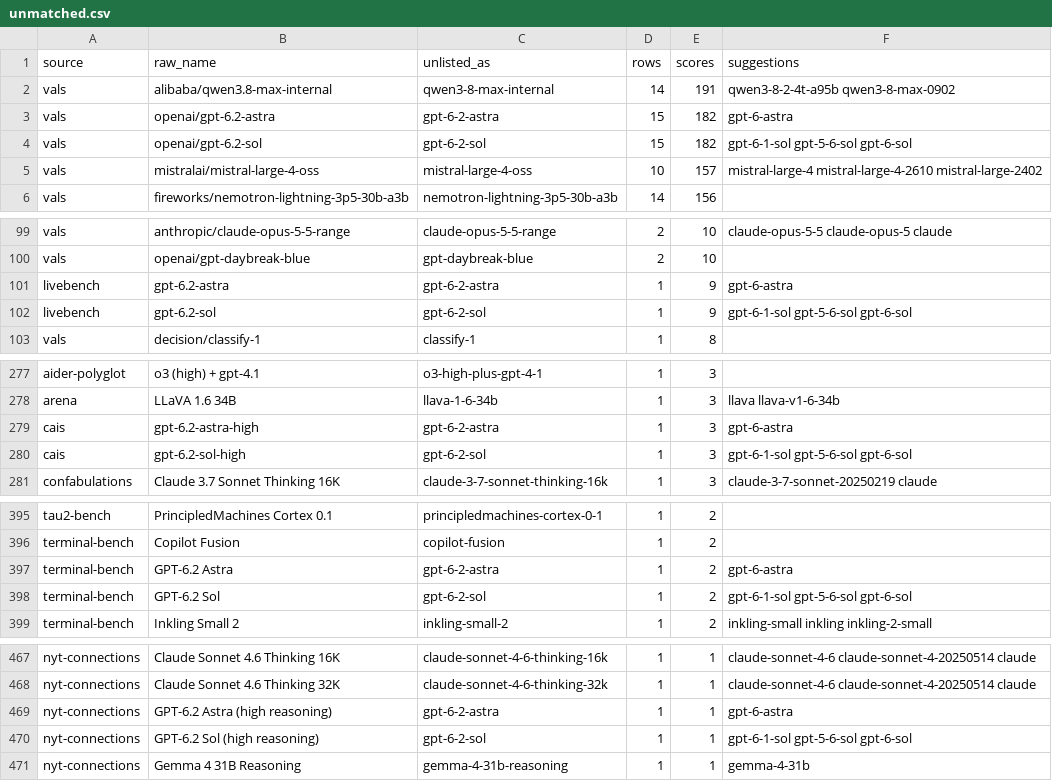
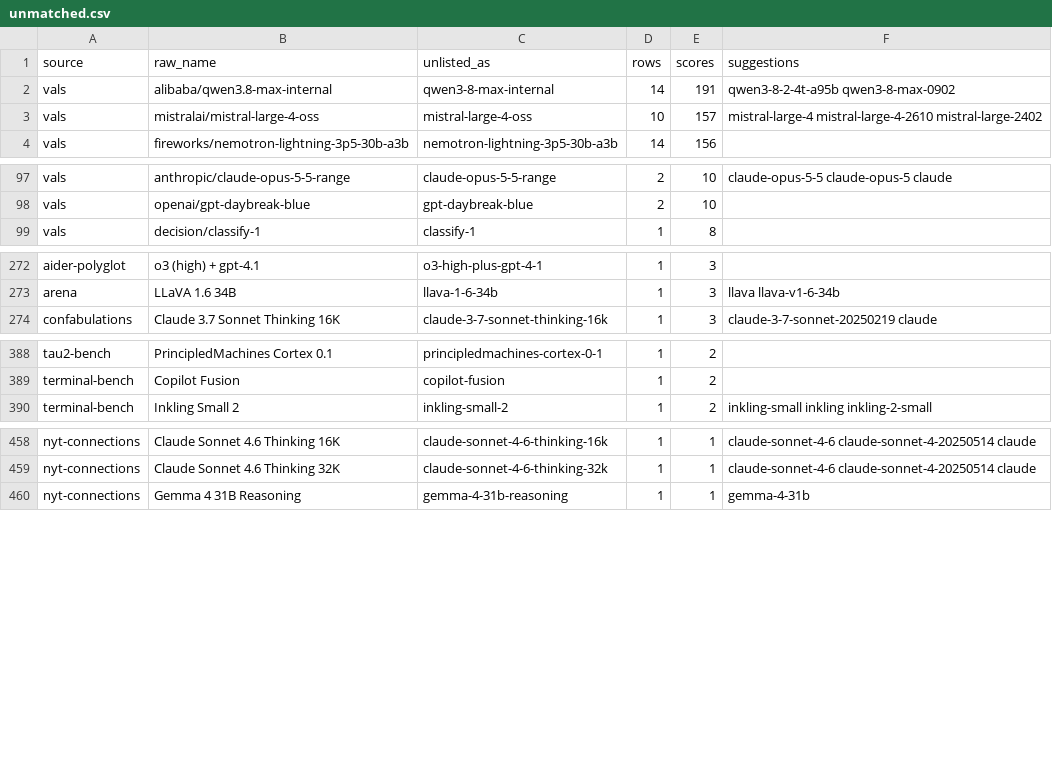
Before and after one commit to jshahbazi/llmbench, a CSV file: data/reports/unmatched.csv, drawn as a sheet; only a part is shown, gaps mark what is left out; the diff covers the shown part only.

```diff
--- a/data/reports/unmatched.csv
+++ b/data/reports/unmatched.csv
@@ -2,4 +2,2 @@ source,raw_name,unlisted_as,rows,scores,suggestions
 vals,alibaba/qwen3.8-max-internal,qwen3-8-max-internal,14,191,qwen3-8-2-4t-a95b qwen3-8-max-0902
-vals,openai/gpt-6.2-astra,gpt-6-2-astra,15,182,gpt-6-astra
-vals,openai/gpt-6.2-sol,gpt-6-2-sol,15,182,gpt-6-1-sol gpt-5-6-sol gpt-6-sol
 vals,mistralai/mistral-large-4-oss,mistral-large-4-oss,10,157,mistral-large-4 mistral-large-4-2610 mistral-large-2402
@@ -100,4 +98,2 @@ vals,anthropic/claude-opus-5-5-range,claude-opus-5-5-range,2,10,claude-opus-5-5
 vals,openai/gpt-daybreak-blue,gpt-daybreak-blue,2,10,
-livebench,gpt-6.2-astra,gpt-6-2-astra,1,9,gpt-6-astra
-livebench,gpt-6.2-sol,gpt-6-2-sol,1,9,gpt-6-1-sol gpt-5-6-sol gpt-6-sol
 vals,decision/classify-1,classify-1,1,8,
@@ -278,4 +273,2 @@ aider-polyglot,o3 (high) + gpt-4.1,o3-high-plus-gpt-4-1,1,3,
 arena,LLaVA 1.6 34B,llava-1-6-34b,1,3,llava llava-v1-6-34b
-cais,gpt-6.2-astra-high,gpt-6-2-astra,1,3,gpt-6-astra
-cais,gpt-6.2-sol-high,gpt-6-2-sol,1,3,gpt-6-1-sol gpt-5-6-sol gpt-6-sol
 confabulations,Claude 3.7 Sonnet Thinking 16K,claude-3-7-sonnet-thinking-16k,1,3,claude-3-7-sonnet-20250219 claude
@@ -396,4 +389,2 @@ tau2-bench,PrincipledMachines Cortex 0.1,principledmachines-cortex-0-1,1,2,
 terminal-bench,Copilot Fusion,copilot-fusion,1,2,
-terminal-bench,GPT-6.2 Astra,gpt-6-2-astra,1,2,gpt-6-astra
-terminal-bench,GPT-6.2 Sol,gpt-6-2-sol,1,2,gpt-6-1-sol gpt-5-6-sol gpt-6-sol
 terminal-bench,Inkling Small 2,inkling-small-2,1,2,inkling-small inkling inkling-2-small
@@ -468,4 +459,2 @@ nyt-connections,Claude Sonnet 4.6 Thinking 16K,claude-sonnet-4-6-thinking-16k,1,
 nyt-connections,Claude Sonnet 4.6 Thinking 32K,claude-sonnet-4-6-thinking-32k,1,1,claude-sonnet-4-6 claude-sonnet-4-20250514 claude
-nyt-connections,GPT-6.2 Astra (high reasoning),gpt-6-2-astra,1,1,gpt-6-astra
-nyt-connections,GPT-6.2 Sol (high reasoning),gpt-6-2-sol,1,1,gpt-6-1-sol gpt-5-6-sol gpt-6-sol
 nyt-connections,Gemma 4 31B Reasoning,gemma-4-31b-reasoning,1,1,gemma-4-31b
```
Also changed, not shown: 1 removed row and 1 edited cell elsewhere in this file, data/reports/catalog-left-out.csv, data/resolved/aliases.csv, 9 other files.
